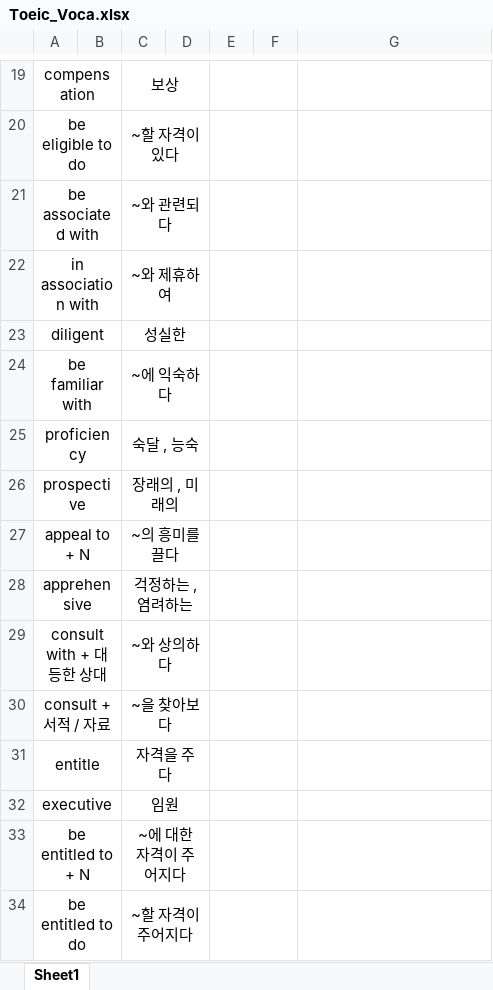
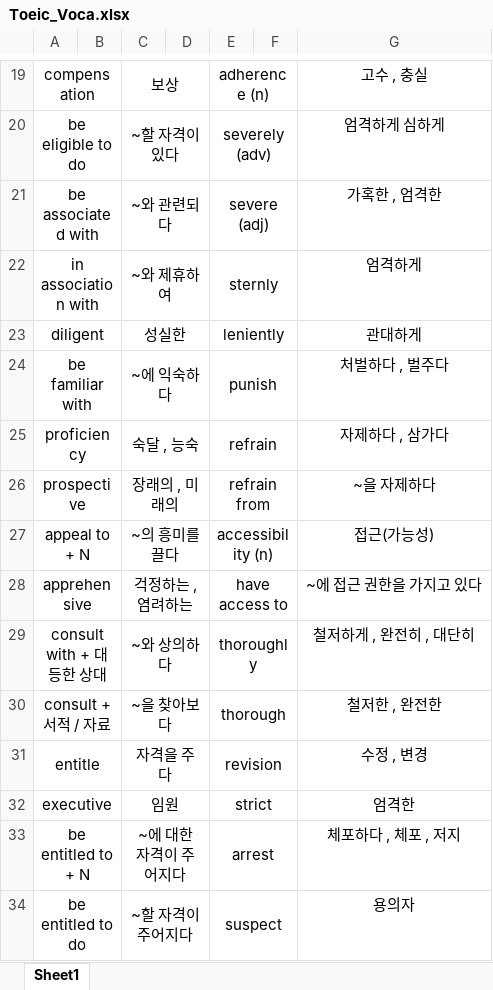
Before and after one commit to Dae-yangKim/vocabulary, an Excel workbook: Toeic_Voca.xlsx, sheet Sheet1, drawn as a sheet; only a part is shown, gaps mark what is left out; values as stored, in another font and other column widths than the file's, no borders; the diff covers the shown part only; the diff names each change by its address in the sheet, - before the commit and + after, or states it on an @@ line.

```diff
--- a/Toeic_Voca.xlsx (sheet Sheet1)
+++ b/Toeic_Voca.xlsx (sheet Sheet1)
-E19: (empty)
+E19: adherence (n)
-G19: (empty)
+G19: 고수 , 충실
-E20: (empty)
+E20: severely (adv)
-G20: (empty)
+G20: 엄격하게 심하게
-E21: (empty)
+E21: severe (adj)
-G21: (empty)
+G21: 가혹한 , 엄격한
-E22: (empty)
+E22: sternly
-G22: (empty)
+G22: 엄격하게
-E23: (empty)
+E23: leniently
-G23: (empty)
+G23: 관대하게
-E24: (empty)
+E24: punish
-G24: (empty)
+G24: 처벌하다 , 벌주다
-E25: (empty)
+E25: refrain
-G25: (empty)
+G25: 자제하다 , 삼가다
-E26: (empty)
+E26: refrain from
-G26: (empty)
+G26: ~을 자제하다
-E27: (empty)
+E27: accessibility (n)
-G27: (empty)
+G27: 접근(가능성)
-E28: (empty)
+E28: have access to
-G28: (empty)
+G28: ~에 접근 권한을 가지고 있다
-E29: (empty)
+E29: thoroughly
-G29: (empty)
+G29: 철저하게 , 완전히 , 대단히
-E30: (empty)
+E30: thorough
-G30: (empty)
+G30: 철저한 , 완전한
-E31: (empty)
+E31: revision
-G31: (empty)
+G31: 수정 , 변경
-E32: (empty)
+E32: strict
-G32: (empty)
+G32: 엄격한
-E33: (empty)
+E33: arrest
-G33: (empty)
+G33: 체포하다 , 체포 , 저지
-E34: (empty)
+E34: suspect
-G34: (empty)
+G34: 용의자
```
Also changed, not shown: 30 added rows and 44 edited cells elsewhere in this sheet, 1 other file.
